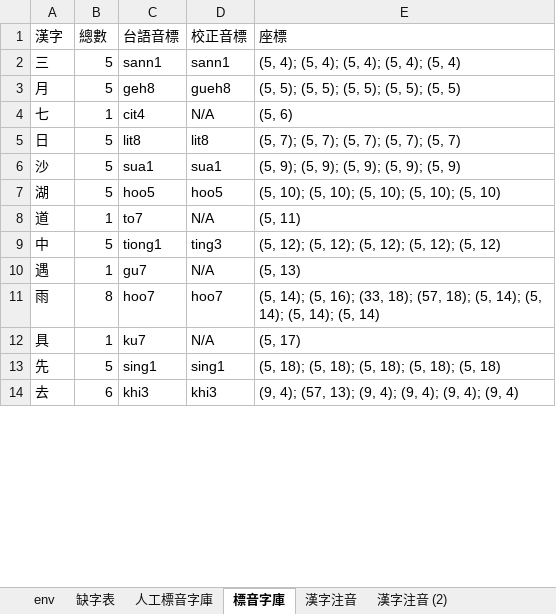
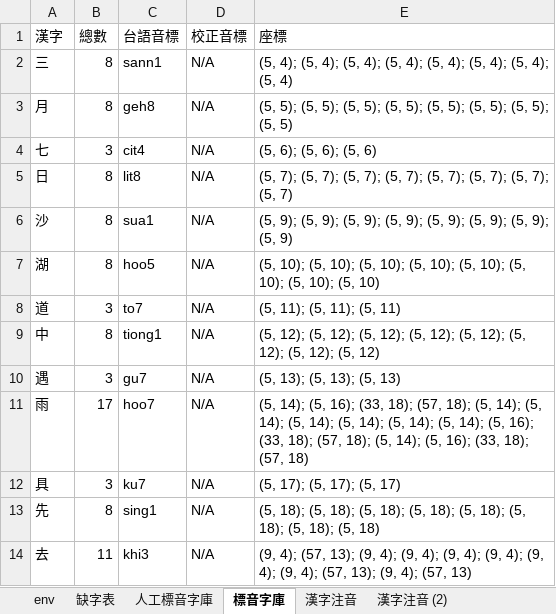
Before and after one commit to AlanJui/Piau-Im, an Excel workbook: output7/【河洛白話注音-閩拼調號】《定風波》.xlsx, sheet 標音字庫, drawn as a sheet; only a part is shown; values as stored, in another font and other column widths than the file's, no borders; the diff covers the shown part only; the diff names each change by its address in the sheet, - before the commit and + after, or states it on an @@ line.

```diff
--- a/output7/【河洛白話注音-閩拼調號】《定風波》.xlsx (sheet 標音字庫)
+++ b/output7/【河洛白話注音-閩拼調號】《定風波》.xlsx (sheet 標音字庫)
-B2:B3 (總數): 5
+B2:B3 (總數): 8
-D2 (校正音標): sann1
+D2 (校正音標): N/A
-E2 (座標): …4); (5, 4)
+E2 (座標): …4); (5, 4); (5, 4); (5, 4); (5, 4)
-D3 (校正音標): gueh8
+D3 (校正音標): N/A
-E3 (座標): …5); (5, 5)
+E3 (座標): …5); (5, 5); (5, 5); (5, 5); (5, 5)
-B4 (總數): 1
+B4 (總數): 3
-E4 (座標): (5, 6)
+E4 (座標): (5, 6); (5, 6); (5, 6)
-B5:B7 (總數): 5
+B5:B7 (總數): 8
-D5 (校正音標): lit8
+D5 (校正音標): N/A
-E5 (座標): …7); (5, 7)
+E5 (座標): …7); (5, 7); (5, 7); (5, 7); (5, 7)
-D6 (校正音標): sua1
+D6 (校正音標): N/A
-E6 (座標): …9); (5, 9)
+E6 (座標): …9); (5, 9); (5, 9); (5, 9); (5, 9)
-D7 (校正音標): hoo5
+D7 (校正音標): N/A
-E7 (座標): …10); (5, 10)
+E7 (座標): …10); (5, 10); (5, 10); (5, 10); (5, 10)
-B8 (總數): 1
+B8 (總數): 3
-E8 (座標): (5, 11)
+E8 (座標): (5, 11); (5, 11); (5, 11)
-B9 (總數): 5
+B9 (總數): 8
-D9 (校正音標): ting3
+D9 (校正音標): N/A
-E9 (座標): …12); (5, 12)
+E9 (座標): …12); (5, 12); (5, 12); (5, 12); (5, 12)
-B10 (總數): 1
+B10 (總數): 3
-E10 (座標): (5, 13)
+E10 (座標): (5, 13); (5, 13); (5, 13)
-B11 (總數): 8
+B11 (總數): 17
-D11 (校正音標): hoo7
+D11 (校正音標): N/A
-E11 (座標): …14); (5, 14)
+E11 (座標): …14); (5, 14); (5, 14); (5, 14); (5, 16); (33, 18); (57, 18); (5, 14); (5, 16); (33, 18); (57, 18)
-B12 (總數): 1
+B12 (總數): 3
-E12 (座標): (5, 17)
+E12 (座標): (5, 17); (5, 17); (5, 17)
-B13 (總數): 5
+B13 (總數): 8
-D13 (校正音標): sing1
+D13 (校正音標): N/A
-E13 (座標): …18); (5, 18)
+E13 (座標): …18); (5, 18); (5, 18); (5, 18); (5, 18)
-B14 (總數): 6
+B14 (總數): 11
-D14 (校正音標): khi3
+D14 (校正音標): N/A
-E14 (座標): …4); (9, 4)
+E14 (座標): …4); (9, 4); (9, 4); (9, 4); (57, 13); (9, 4); (57, 13)
```
Also changed, not shown: 177 edited cells elsewhere in this sheet, sheet 人工標音字庫, sheet 漢字注音, 7 other files.
